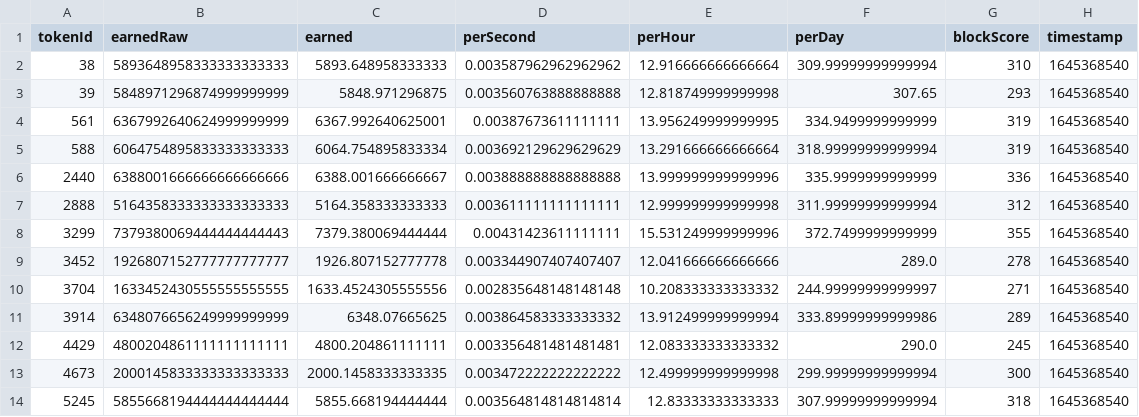
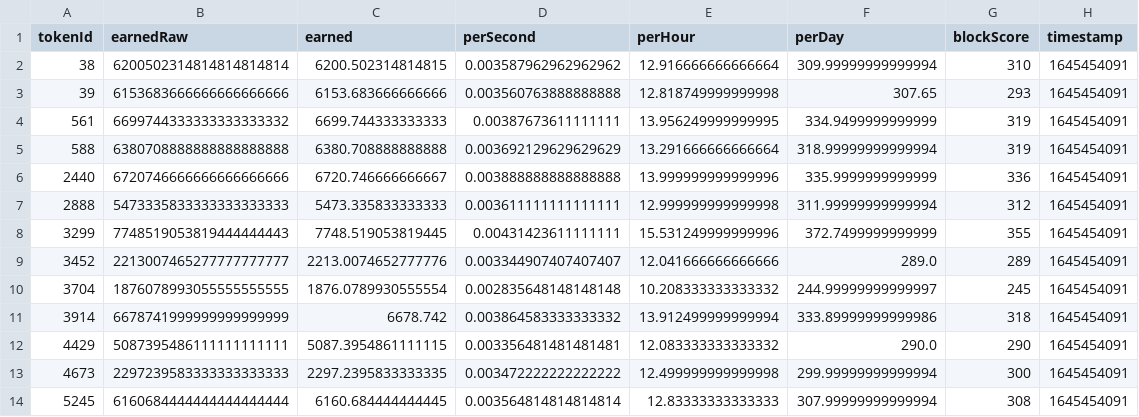
Before and after one commit to dlrec/MetroverseTracker, a CSV file: metroDAO_earnings.csv, drawn as a sheet; only a part is shown; the diff covers the shown part only.

```diff
--- a/metroDAO_earnings.csv
+++ b/metroDAO_earnings.csv
@@ -1,14 +1,14 @@
 tokenId,earnedRaw,earned,perSecond,perHour,perDay,blockScore,timestamp
-38,5893648958333333333333,5893.648958333333,0.003587962962962962,12.916666666666664,309.99999999999994,310,1645368540
-39,5848971296874999999999,5848.971296875,0.003560763888888888,12.818749999999998,307.65,293,1645368540
-561,6367992640624999999999,6367.992640625001,0.00387673611111111,13.956249999999995,334.9499999999999,319,1645368540
-588,6064754895833333333333,6064.754895833334,0.003692129629629629,13.291666666666664,318.99999999999994,319,1645368540
-2440,6388001666666666666666,6388.001666666667,0.003888888888888888,13.999999999999996,335.9999999999999,336,1645368540
-2888,5164358333333333333333,5164.358333333333,0.003611111111111111,12.999999999999998,311.99999999999994,312,1645368540
-3299,7379380069444444444443,7379.380069444444,0.00431423611111111,15.531249999999996,372.7499999999999,355,1645368540
-3452,1926807152777777777777,1926.807152777778,0.003344907407407407,12.041666666666666,289.0,278,1645368540
-3704,1633452430555555555555,1633.4524305555556,0.002835648148148148,10.208333333333332,244.99999999999997,271,1645368540
-3914,6348076656249999999999,6348.07665625,0.003864583333333332,13.912499999999994,333.89999999999986,289,1645368540
-4429,4800204861111111111111,4800.204861111111,0.003356481481481481,12.083333333333332,290.0,245,1645368540
-4673,2000145833333333333333,2000.1458333333335,0.003472222222222222,12.499999999999998,299.99999999999994,300,1645368540
-5245,5855668194444444444444,5855.668194444444,0.003564814814814814,12.83333333333333,307.99999999999994,318,1645368540
+38,6200502314814814814814,6200.502314814815,0.003587962962962962,12.916666666666664,309.99999999999994,310,1645454091
+39,6153683666666666666666,6153.683666666666,0.003560763888888888,12.818749999999998,307.65,293,1645454091
+561,6699744333333333333332,6699.744333333333,0.00387673611111111,13.956249999999995,334.9499999999999,319,1645454091
+588,6380708888888888888888,6380.708888888888,0.003692129629629629,13.291666666666664,318.99999999999994,319,1645454091
+2440,6720746666666666666666,6720.746666666667,0.003888888888888888,13.999999999999996,335.9999999999999,336,1645454091
+2888,5473335833333333333333,5473.335833333333,0.003611111111111111,12.999999999999998,311.99999999999994,312,1645454091
+3299,7748519053819444444443,7748.519053819445,0.00431423611111111,15.531249999999996,372.7499999999999,355,1645454091
+3452,2213007465277777777777,2213.0074652777776,0.003344907407407407,12.041666666666666,289.0,289,1645454091
+3704,1876078993055555555555,1876.0789930555554,0.002835648148148148,10.208333333333332,244.99999999999997,245,1645454091
+3914,6678741999999999999999,6678.742,0.003864583333333332,13.912499999999994,333.89999999999986,318,1645454091
+4429,5087395486111111111111,5087.3954861111115,0.003356481481481481,12.083333333333332,290.0,290,1645454091
+4673,2297239583333333333333,2297.2395833333335,0.003472222222222222,12.499999999999998,299.99999999999994,300,1645454091
+5245,6160684444444444444444,6160.684444444445,0.003564814814814814,12.83333333333333,307.99999999999994,308,1645454091
```
Also changed, not shown: 55 edited cells elsewhere in this file, Metroverse_filteredListings.csv, Metroverse_listings.csv, 3 other files.
